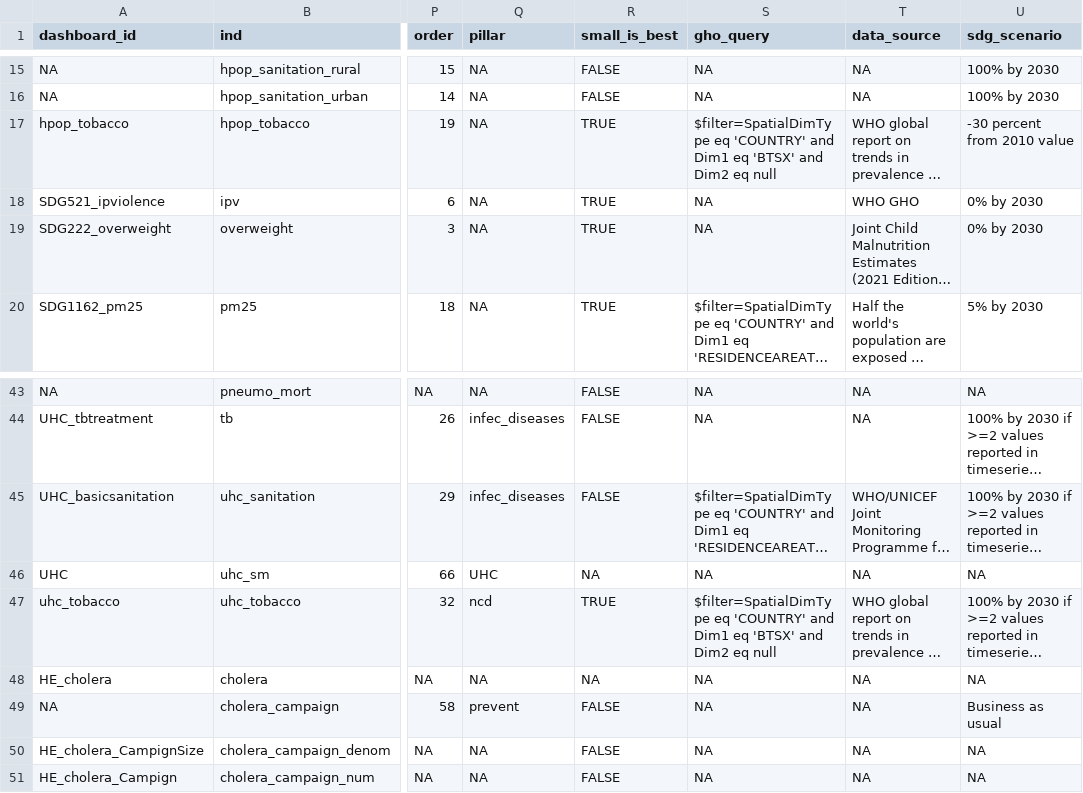
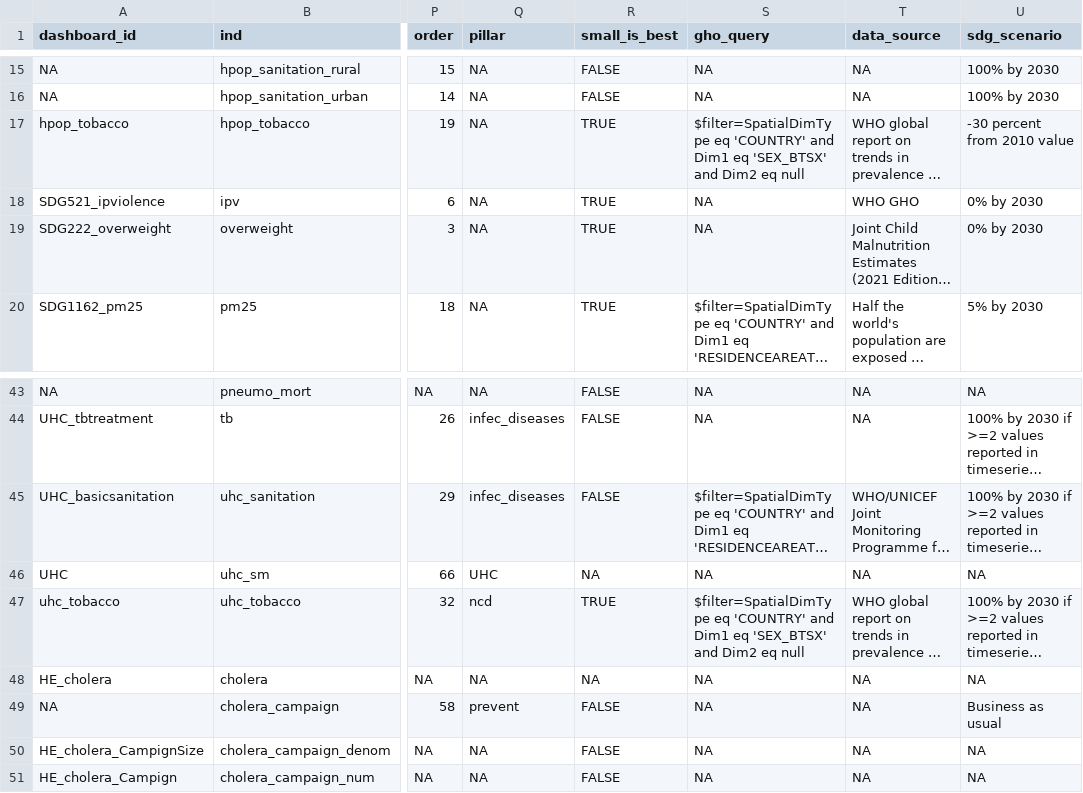
Before and after one commit to gpw13/billionaiRe, a CSV file: data-raw/indicator_df.csv, drawn as a sheet; only a part is shown, gaps mark what is left out; long unchanged cells end in …; the diff names each change by its address in the sheet, - before the commit and + after, or states it on an @@ line.

Commit message:
Update GHO query strings for `hpop_tobacco` and `uhc_tobacco`.

```diff
--- a/data-raw/indicator_df.csv
+++ b/data-raw/indicator_df.csv
-S17 (gho_query): …Dim1 eq 'BTSX' and Dim2…
+S17 (gho_query): …Dim1 eq 'SEX_BTSX' and Dim2…
-S47 (gho_query): …Dim1 eq 'BTSX' and Dim2…
+S47 (gho_query): …Dim1 eq 'SEX_BTSX' and Dim2…
```
Also changed, not shown: 1 other file.
